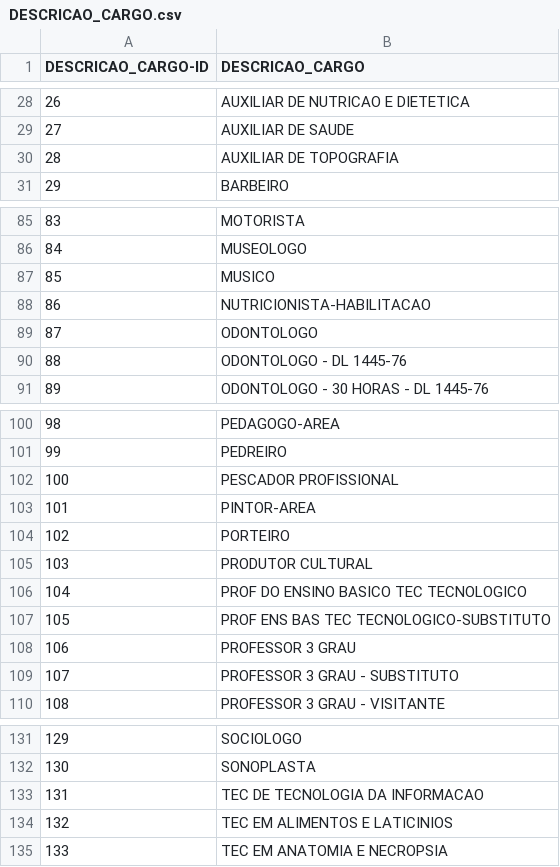
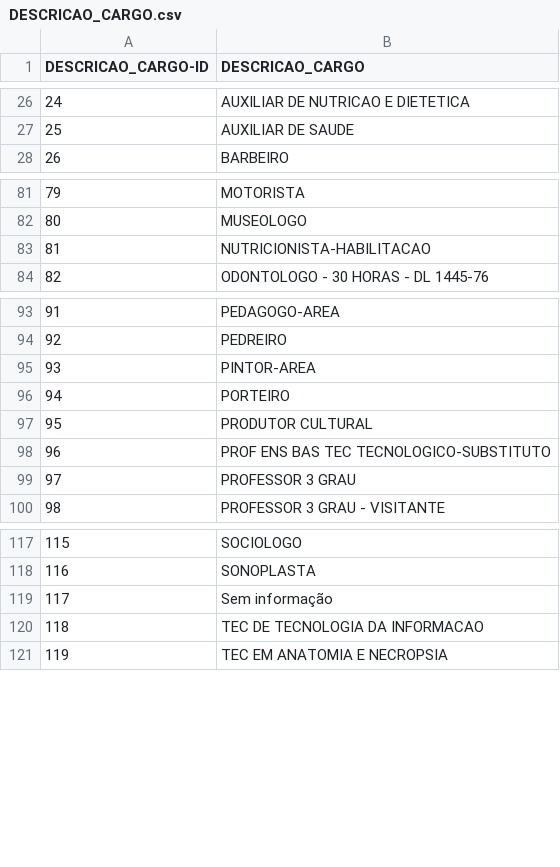
Before and after one commit to abevieiramota/dataset-remuneracao-federal, a CSV file: DESCRICAO_CARGO.csv, drawn as a sheet; only a part is shown, gaps mark what is left out; removed rows and columns are numbered as before the commit, all else as after; the diff covers the shown part only; the diff names each change by its address in the sheet, - before the commit and + after, or states it on an @@ line.

```diff
--- a/DESCRICAO_CARGO.csv
+++ b/DESCRICAO_CARGO.csv
@@ column A (DESCRICAO_CARGO-ID) renumbered from row 2 down @@
-row 30: 28 | AUXILIAR DE TOPOGRAFIA
-row 87: 85 | MUSICO
-row 89: 87 | ODONTOLOGO
-row 90: 88 | ODONTOLOGO - DL 1445-76
-row 102: 100 | PESCADOR PROFISSIONAL
-row 106: 104 | PROF DO ENSINO BASICO TEC TECNOLOGICO
-row 109: 107 | PROFESSOR 3 GRAU - SUBSTITUTO
+row 119: 117 | Sem informação
-row 134: 132 | TEC EM ALIMENTOS E LATICINIOS
```
Also changed, not shown: 2 added rows and 10 removed rows elsewhere in this file, ORG_EXERCICIO.csv, SITUACAO_VINCULO.csv, 8 other files.
